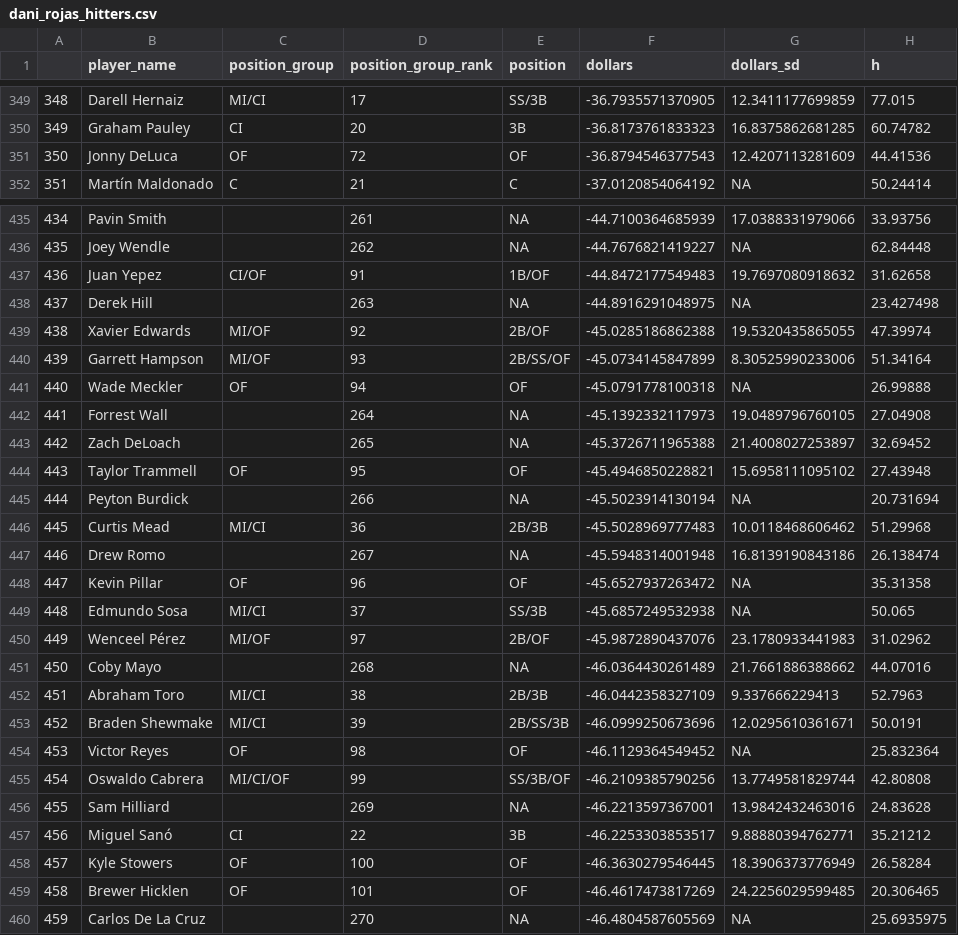
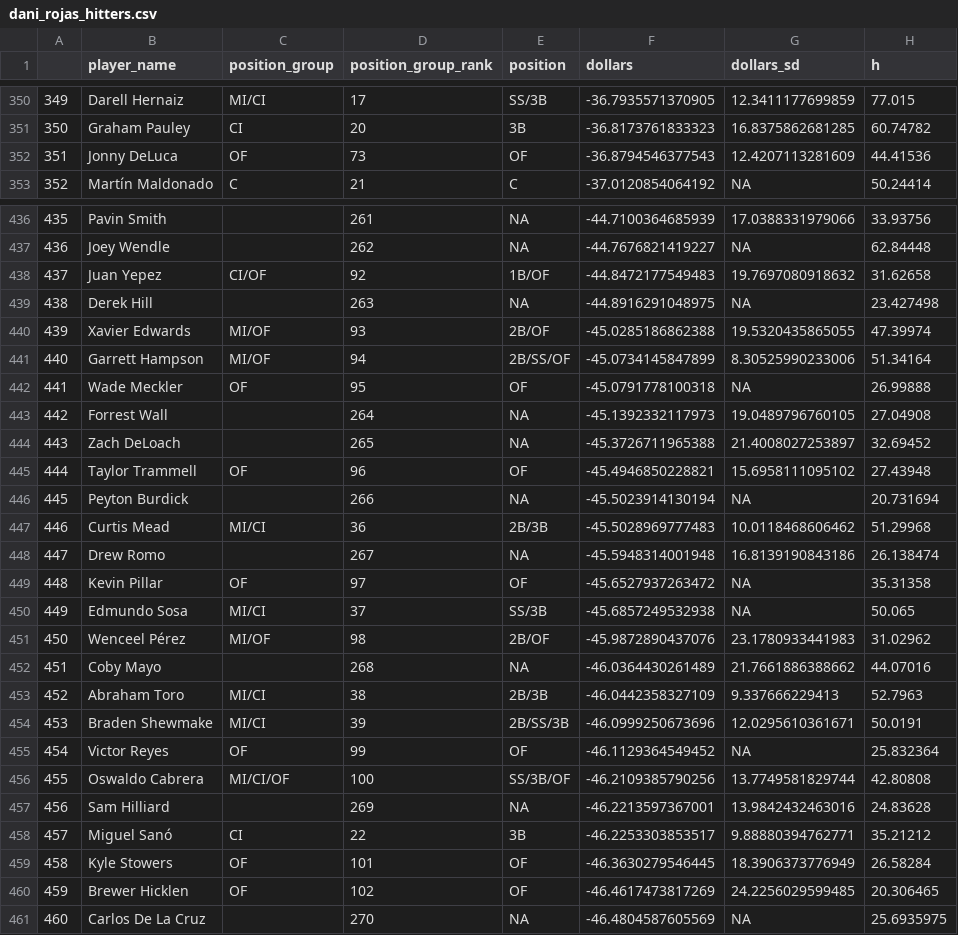
Before and after one commit to SamuelLachance/Betting, a CSV file: ottoneu/dani_rojas_hitters.csv, drawn as a sheet; only a part is shown, gaps mark what is left out; addresses are those after the commit; the diff covers the shown part only; the diff names each change by its address in the sheet, - before the commit and + after, or states it on an @@ line.

```diff
--- a/ottoneu/dani_rojas_hitters.csv
+++ b/ottoneu/dani_rojas_hitters.csv
@@ column A renumbered between rows 285 and 501 @@
-D352 (position_group_rank): 72
+D352 (position_group_rank): 73
-D438 (position_group_rank): 91
+D438 (position_group_rank): 92
-D440 (position_group_rank): 92
+D440 (position_group_rank): 93
-D441 (position_group_rank): 93
+D441 (position_group_rank): 94
-D442 (position_group_rank): 94
+D442 (position_group_rank): 95
-D445 (position_group_rank): 95
+D445 (position_group_rank): 96
-D449 (position_group_rank): 96
+D449 (position_group_rank): 97
-D451 (position_group_rank): 97
+D451 (position_group_rank): 98
-D455 (position_group_rank): 98
+D455 (position_group_rank): 99
-D456 (position_group_rank): 99
+D456 (position_group_rank): 100
-D459 (position_group_rank): 100
+D459 (position_group_rank): 101
-D460 (position_group_rank): 101
+D460 (position_group_rank): 102
```
Also changed, not shown: 1 added row, 1 removed row and 37 edited cells elsewhere in this file, ottoneu/all_pitchers.csv, ottoneu/bum_bum_pitchers.csv, 2 other files.
